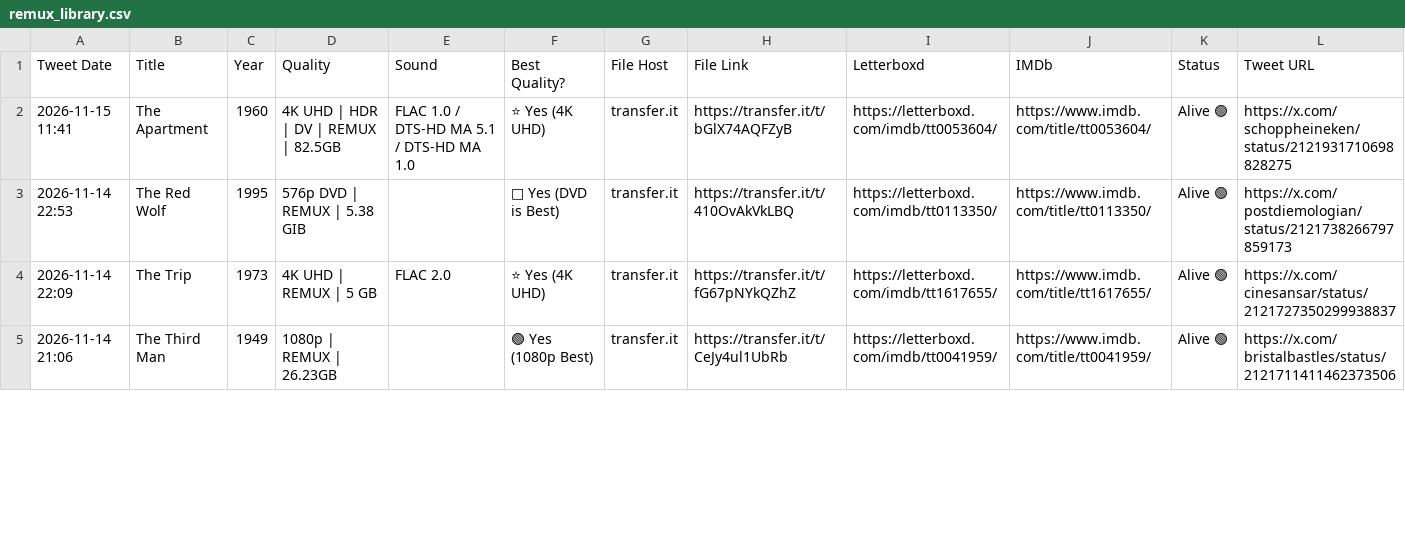
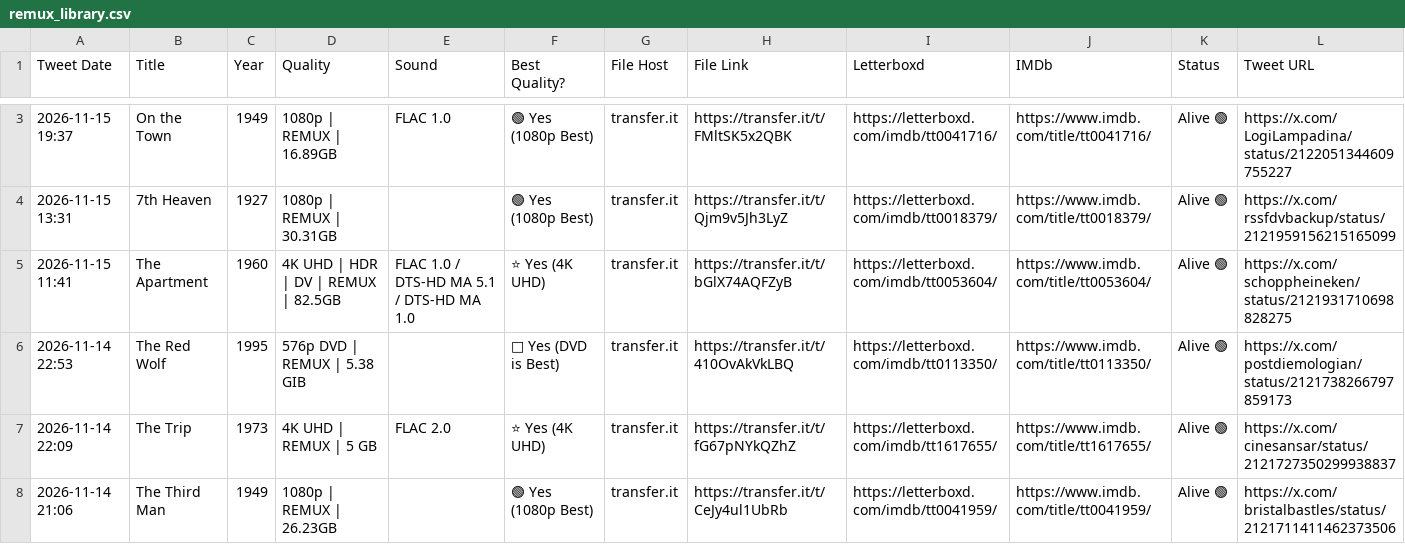
Before and after one commit to zcvbw8y9xn-cmyk/remux-library, a CSV file: remux_library.csv, drawn as a sheet; only a part is shown, gaps mark what is left out; the diff covers the shown part only; the diff names each change by its address in the sheet, - before the commit and + after, or states it on an @@ line.

Commit message:
Auto-update remux library: 2026-11-16 00:29 UTC

```diff
--- a/remux_library.csv
+++ b/remux_library.csv
+row 3: 2026-11-15 19:37 | On the Town | 1949 | 1080p | REMUX | 16.89GB | FLAC 1.0 | 🟢 Yes (1080p Best) | transfer.it | https://transfer.it/t/FMltSK5x2QBK | https://letterboxd.com/imdb/tt0041716/ | https://www.imdb.com/title/tt0041716/ | Alive 🟢 | https://x.com/LogiLampadina/status/2122051344609755227
+row 4: 2026-11-15 13:31 | 7th Heaven | 1927 | 1080p | REMUX | 30.31GB |  | 🟢 Yes (1080p Best) | transfer.it | https://transfer.it/t/Qjm9v5Jh3LyZ | https://letterboxd.com/imdb/tt0018379/ | https://www.imdb.com/title/tt0018379/ | Alive 🟢 | https://x.com/rssfdvbackup/status/2121959156215165099
```
Also changed, not shown: 1 added row, 1 removed row and 3 edited cells elsewhere in this file, 5 other files.
